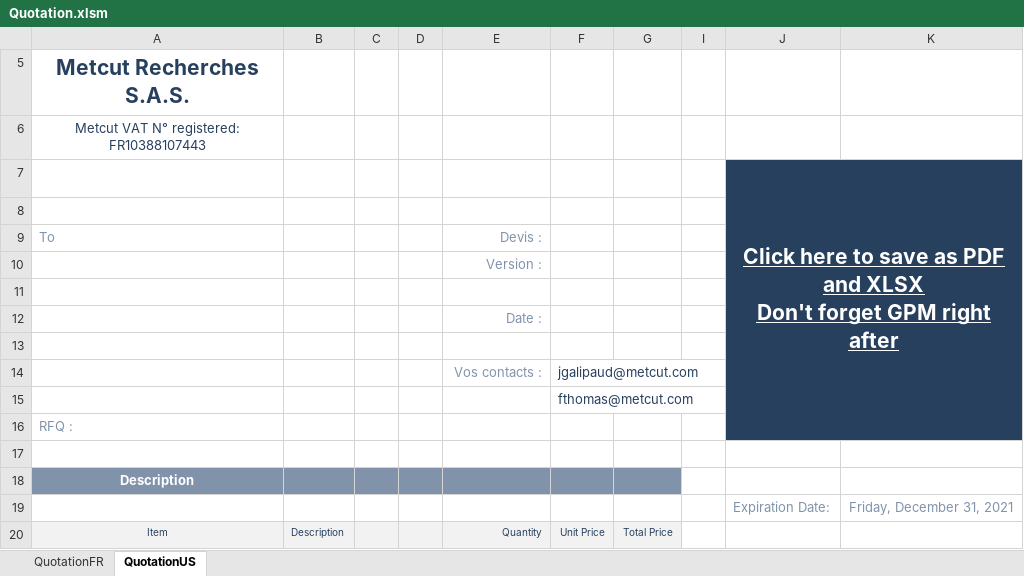
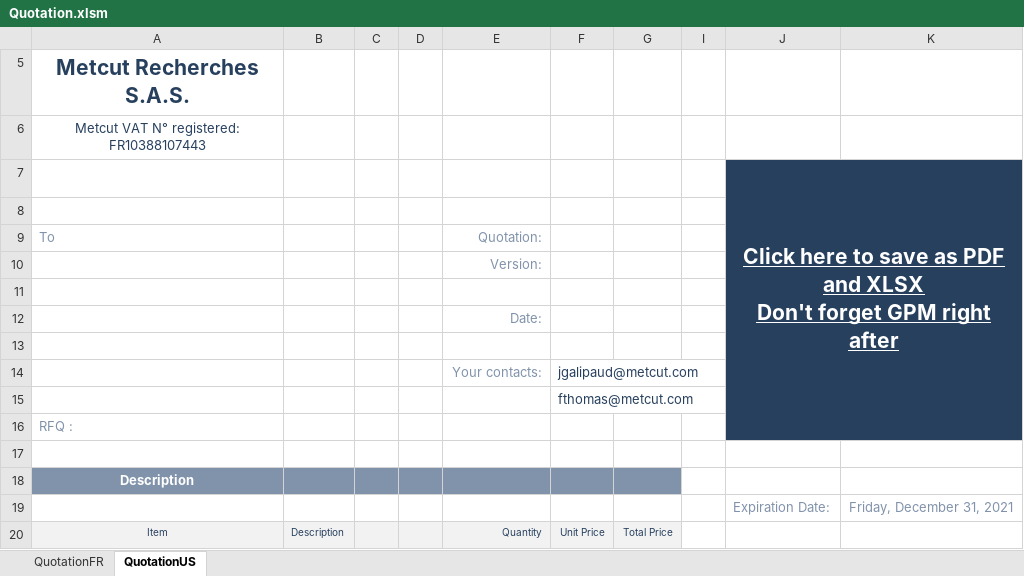
Before and after one commit to DorinnB/GPM, an Excel workbook: templates/Quotation.xlsm, sheet QuotationUS, drawn as a sheet; values as stored, in another font and other column widths than the file's, no borders; charts and pictures not drawn; the diff names each change by its address in the sheet, - before the commit and + after, or states it on an @@ line.

Commit message:
fix quotation : disparition comment et nom excel/PDF (Dxxx)

```diff
--- a/templates/Quotation.xlsm (sheet QuotationUS)
+++ b/templates/Quotation.xlsm (sheet QuotationUS)
-E9: Devis :
+E9: Quotation:
-E10: Version :
+E10: Version:
-E12: Date :
+E12: Date:
-E14: Vos contacts :
+E14: Your contacts:
```
Also changed, not shown: 3 other files.
